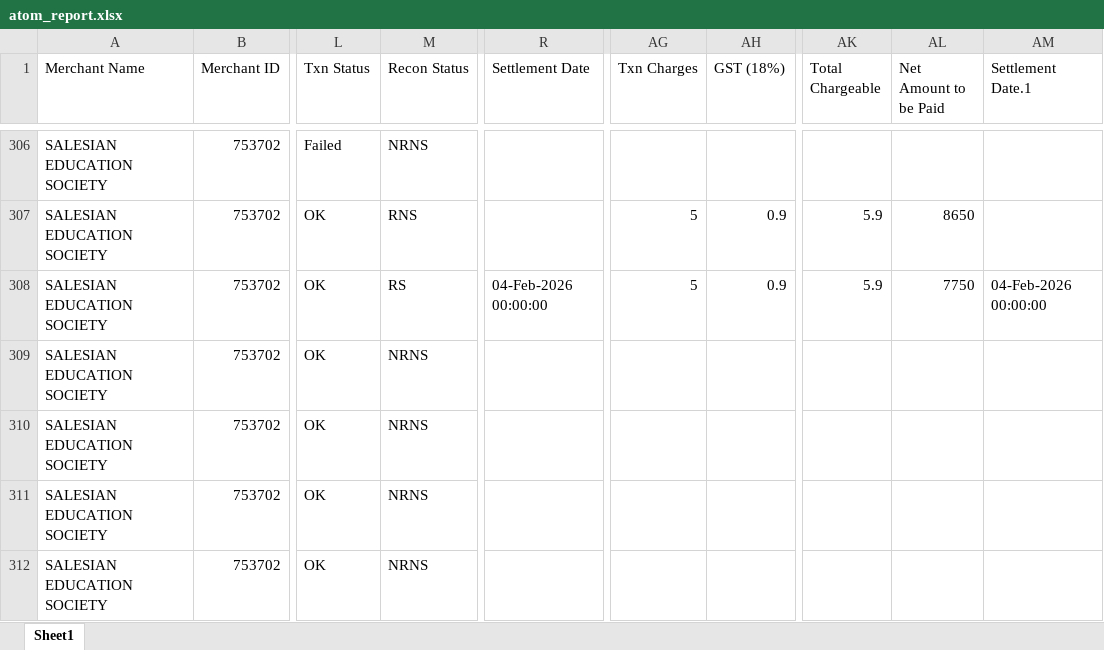
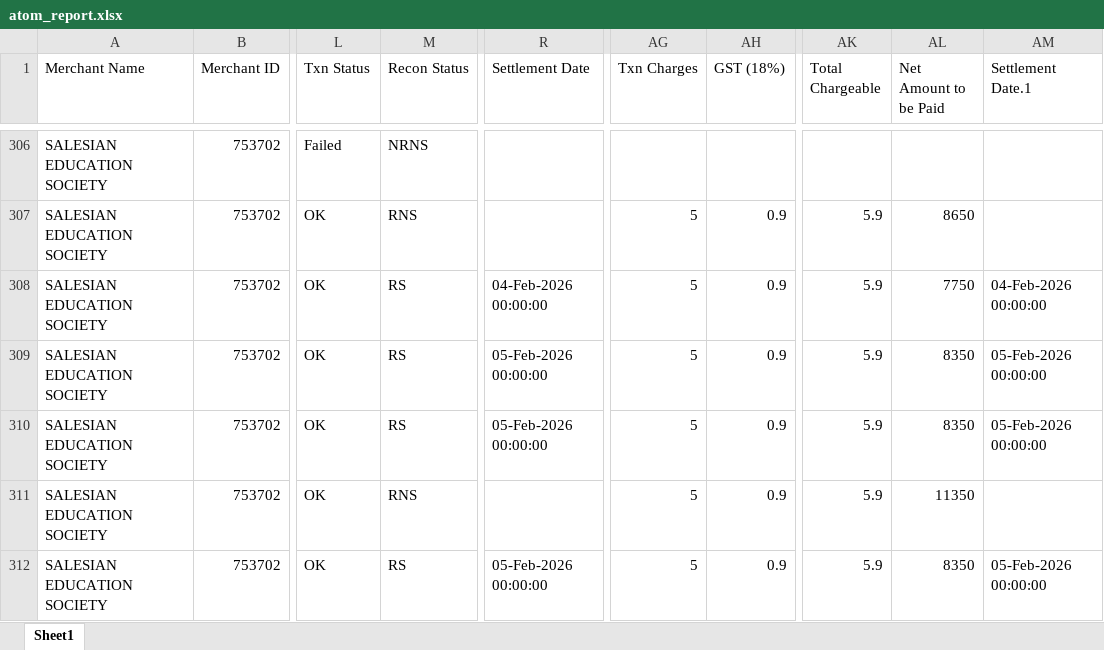
Before and after one commit to harikiran-dev-schooldb/kotak-salesian-school-dbms, an Excel workbook: source_data/atom_report.xlsx, sheet Sheet1, drawn as a sheet; only a part is shown, gaps mark what is left out; values as stored, in another font and other column widths than the file's, no borders; the diff names each change by its address in the sheet, - before the commit and + after, or states it on an @@ line.

Commit message:
Refresh reports and exported data
Regenerated and updated several output and source data files: refreshed atom_report_cleaned.xlsx, multiple daywise_fees_collection CSVs (including reordering/cleaning of entries), fee transaction and fees report CSVs, and merged_fee_collection/source atom_report.xlsx. Replaced postgres backup with a new dated dump, and updated Power BI dashboard (.pbix) and KOTAK_DB notebook. These changes reflect an updated export/backup cycle and cleaned fee collection data.

```diff
--- a/source_data/atom_report.xlsx (sheet Sheet1)
+++ b/source_data/atom_report.xlsx (sheet Sheet1)
-M309:M310 (Recon Status): NRNS
+M309:M310 (Recon Status): RS
-R309:R310 (Settlement Date): (empty)
+R309:R310 (Settlement Date): 05-Feb-2026 00:00:00
-AG309:AG312 (Txn Charges): (empty)
+AG309:AG312 (Txn Charges): 5
-AH309:AH312 (GST (18%)): (empty)
+AH309:AH312 (GST (18%)): 0.9
-AK309:AK312 (Total Chargeable): (empty)
+AK309:AK312 (Total Chargeable): 5.9
-AL309:AL310 (Net Amount to be Paid): (empty)
+AL309:AL310 (Net Amount to be Paid): 8350
-AM309:AM310 (Settlement Date.1): (empty)
+AM309:AM310 (Settlement Date.1): 05-Feb-2026 00:00:00
-M311 (Recon Status): NRNS
+M311 (Recon Status): RNS
-AL311 (Net Amount to be Paid): (empty)
+AL311 (Net Amount to be Paid): 11350
-M312 (Recon Status): NRNS
+M312 (Recon Status): RS
-R312 (Settlement Date): (empty)
+R312 (Settlement Date): 05-Feb-2026 00:00:00
-AL312 (Net Amount to be Paid): (empty)
+AL312 (Net Amount to be Paid): 8350
-AM312 (Settlement Date.1): (empty)
+AM312 (Settlement Date.1): 05-Feb-2026 00:00:00
```
Also changed, not shown: output_data/atom_report_cleaned.xlsx, 11 other files.
